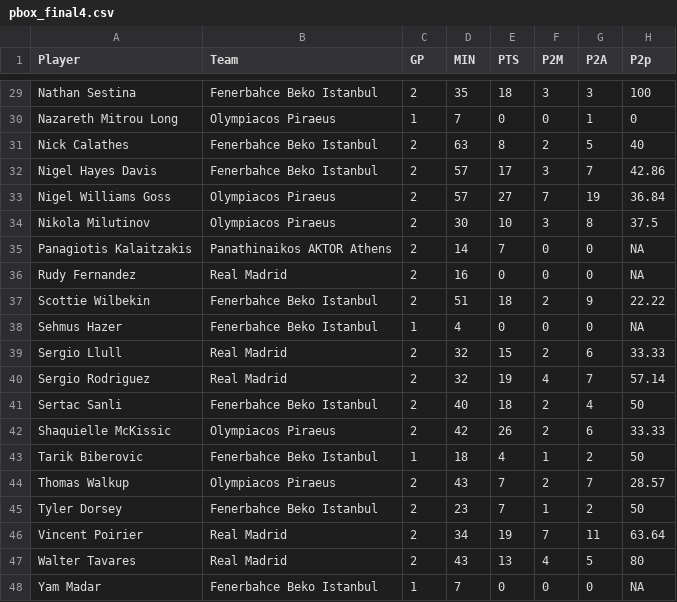
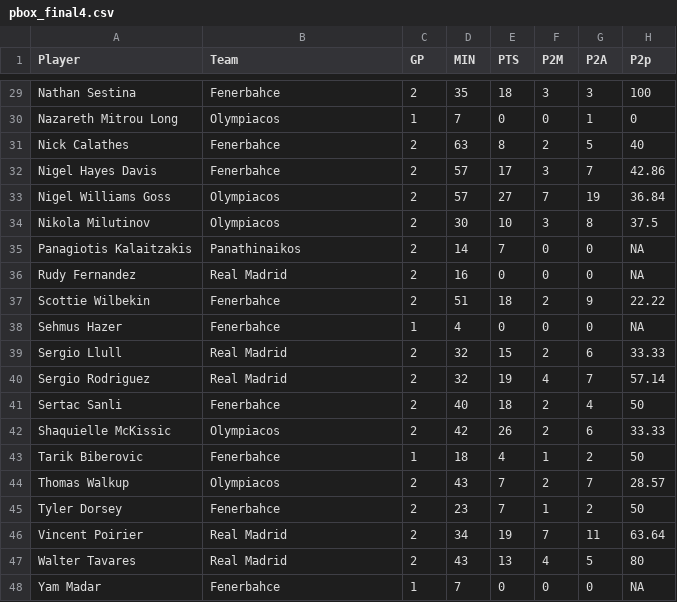
Before and after one commit to Karel223/analiza_danych_koszykarskich, a CSV file: data_box/final4/pbox_final4.csv, drawn as a sheet; only a part is shown, gaps mark what is left out; the diff covers the shown part only; the diff names each change by its address in the sheet, - before the commit and + after, or states it on an @@ line.

```diff
--- a/data_box/final4/pbox_final4.csv
+++ b/data_box/final4/pbox_final4.csv
-B29 (Team): Fenerbahce Beko Istanbul
+B29 (Team): Fenerbahce
-B30 (Team): Olympiacos Piraeus
+B30 (Team): Olympiacos
-B31:B32 (Team): Fenerbahce Beko Istanbul
+B31:B32 (Team): Fenerbahce
-B33:B34 (Team): Olympiacos Piraeus
+B33:B34 (Team): Olympiacos
-B35 (Team): Panathinaikos AKTOR Athens
+B35 (Team): Panathinaikos
-B37:B38 (Team): Fenerbahce Beko Istanbul
+B37:B38 (Team): Fenerbahce
-B41 (Team): Fenerbahce Beko Istanbul
+B41 (Team): Fenerbahce
-B42 (Team): Olympiacos Piraeus
+B42 (Team): Olympiacos
-B43 (Team): Fenerbahce Beko Istanbul
+B43 (Team): Fenerbahce
-B44 (Team): Olympiacos Piraeus
+B44 (Team): Olympiacos
-B45 (Team): Fenerbahce Beko Istanbul
+B45 (Team): Fenerbahce
-B48 (Team): Fenerbahce Beko Istanbul
+B48 (Team): Fenerbahce
```
Also changed, not shown: 21 edited cells elsewhere in this file, data_box/playin/pbox_playin.csv, data_box/playoff/pbox_playoff.csv, 36 other files.
